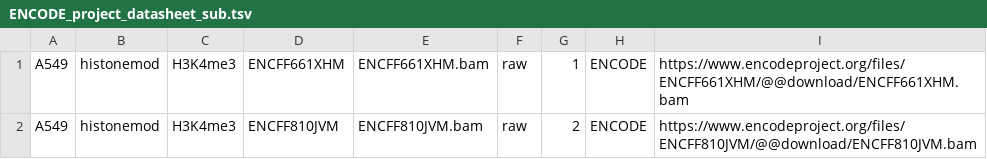
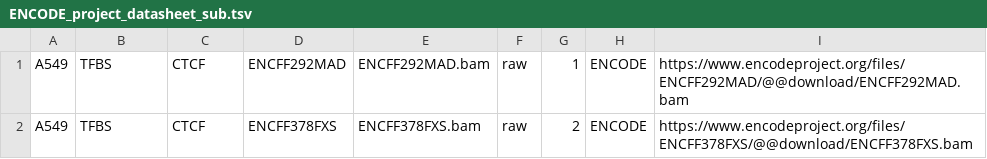
Before and after one commit to alekssro/epigenetics-signatures, a TSV file: results/genomic_survey/ENCODE_project_datasheet_sub.tsv, drawn as a sheet.

```diff
--- a/results/genomic_survey/ENCODE_project_datasheet_sub.tsv
+++ b/results/genomic_survey/ENCODE_project_datasheet_sub.tsv
@@ -1,2 +1,2 @@
-A549	histonemod	H3K4me3	ENCFF661XHM	ENCFF661XHM.bam	raw	1	ENCODE	https://www.encodeproject.org/files/ENCFF661XHM/@@download/ENCFF661XHM.bam
-A549	histonemod	H3K4me3	ENCFF810JVM	ENCFF810JVM.bam	raw	2	ENCODE	https://www.encodeproject.org/files/ENCFF810JVM/@@download/ENCFF810JVM.bam
+A549	TFBS	CTCF	ENCFF292MAD	ENCFF292MAD.bam	raw	1	ENCODE	https://www.encodeproject.org/files/ENCFF292MAD/@@download/ENCFF292MAD.bam
+A549	TFBS	CTCF	ENCFF378FXS	ENCFF378FXS.bam	raw	2	ENCODE	https://www.encodeproject.org/files/ENCFF378FXS/@@download/ENCFF378FXS.bam
```
Also changed, not shown: 3 other files.
